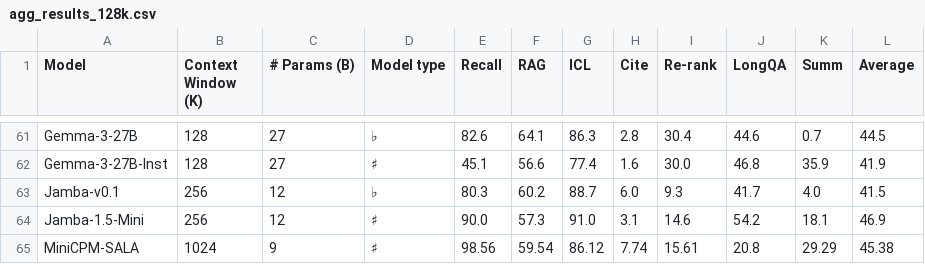
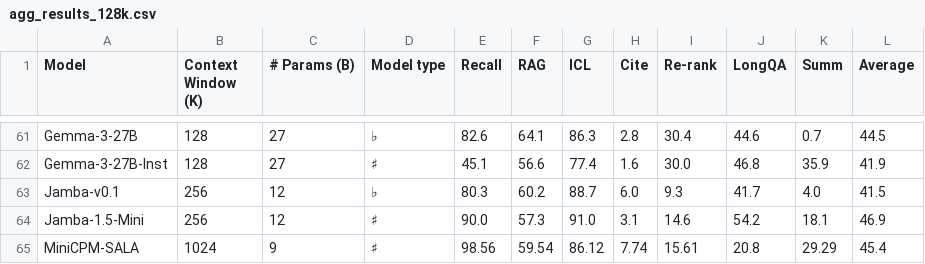
Before and after one commit to princeton-nlp/HELMET, a CSV file: data/agg_results_128k.csv, drawn as a sheet; only a part is shown, gaps mark what is left out.

Commit message:
fix avg

```diff
--- a/data/agg_results_128k.csv
+++ b/data/agg_results_128k.csv
@@ -64,2 +64,2 @@ Jamba-v0.1,256,12,♭,80.3,60.2,88.7,6.0,9.3,41.7,4.0,41.5
 Jamba-1.5-Mini,256,12,♯,90.0,57.3,91.0,3.1,14.6,54.2,18.1,46.9
-MiniCPM-SALA,1024,9,♯,98.56,59.54,86.12,7.74,15.61,20.8,29.29,45.38
+MiniCPM-SALA,1024,9,♯,98.56,59.54,86.12,7.74,15.61,20.8,29.29,45.4
```
